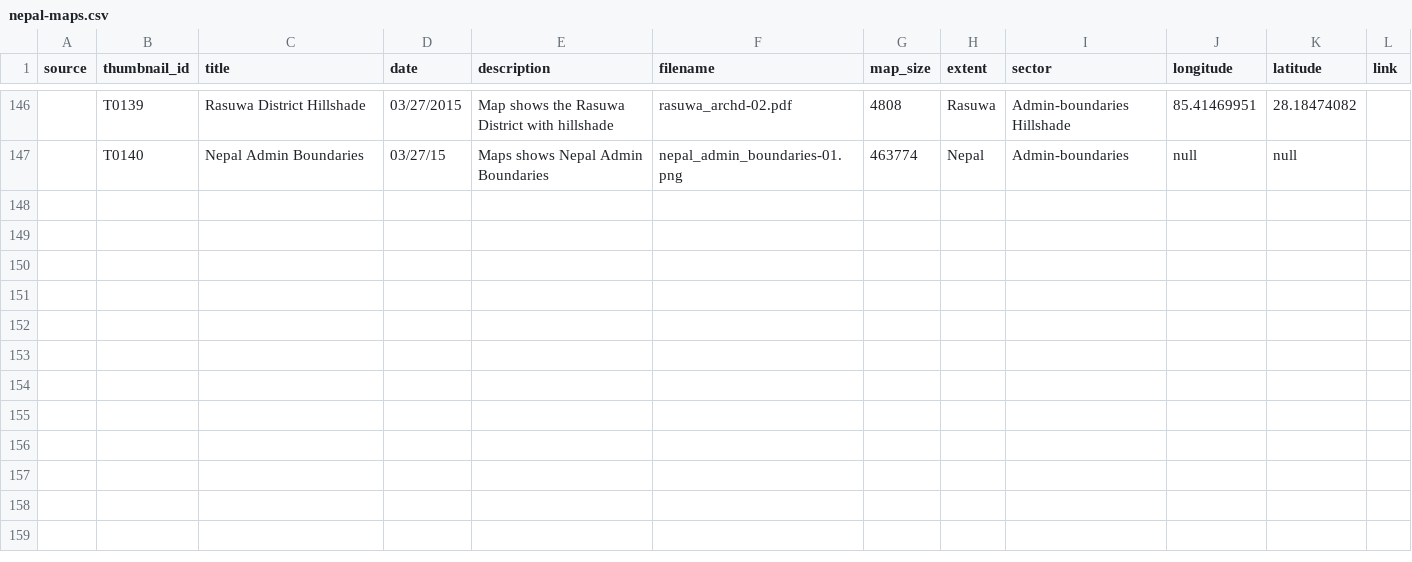
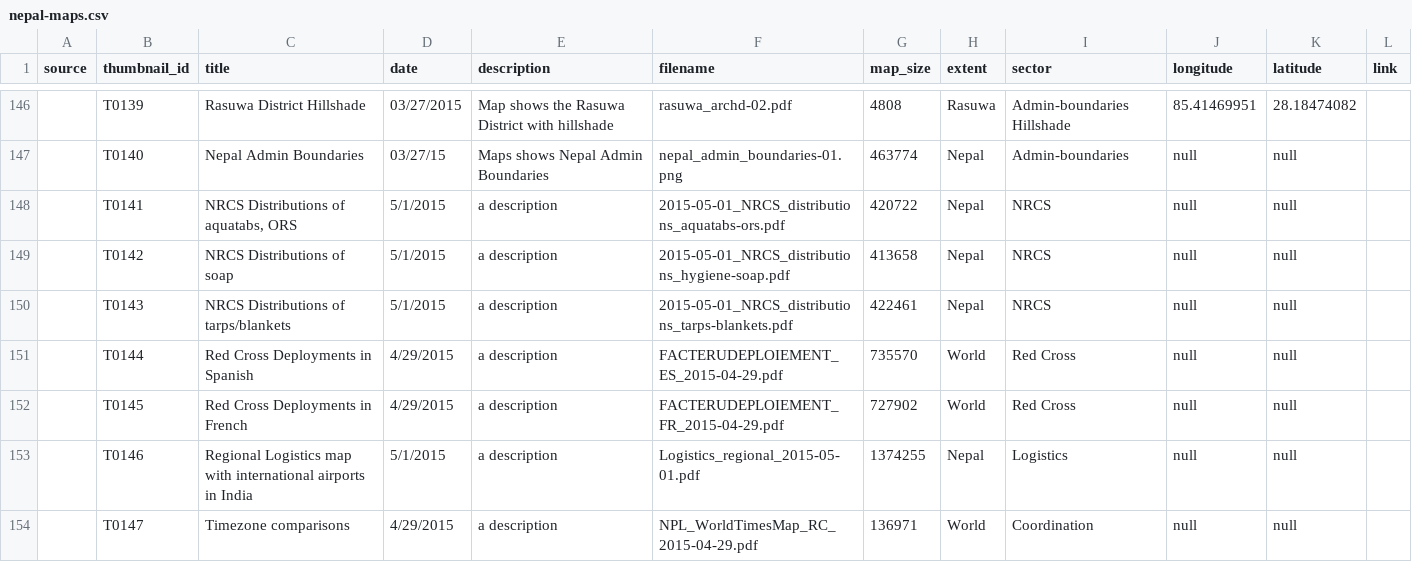
Before and after one commit to AmericanRedCross/nepal-maps, a CSV file: data/nepal-maps.csv, drawn as a sheet; only a part is shown, gaps mark what is left out.

```diff
--- a/data/nepal-maps.csv
+++ b/data/nepal-maps.csv
@@ -147 +147,8 @@ source,thumbnail_id,title,date,description,filename,map_size,extent,sector,longi
 ,T0140,Nepal Admin Boundaries,03/27/15,Maps shows Nepal Admin Boundaries,nepal_admin_boundaries-01.png,463774,Nepal,Admin-boundaries,null,null,
+,T0141,"NRCS Distributions of aquatabs, ORS",5/1/2015,a description,2015-05-01_NRCS_distributions_aquatabs-ors.pdf,420722,Nepal,NRCS,null,null,
+,T0142,NRCS Distributions of soap,5/1/2015,a description,2015-05-01_NRCS_distributions_hygiene-soap.pdf,413658,Nepal,NRCS,null,null,
+,T0143,NRCS Distributions of tarps/blankets,5/1/2015,a description,2015-05-01_NRCS_distributions_tarps-blankets.pdf,422461,Nepal,NRCS,null,null,
+,T0144,Red Cross Deployments in Spanish,4/29/2015,a description,FACTERUDEPLOIEMENT_ES_2015-04-29.pdf,735570,World,Red Cross,null,null,
+,T0145,Red Cross Deployments in French,4/29/2015,a description,FACTERUDEPLOIEMENT_FR_2015-04-29.pdf,727902,World,Red Cross,null,null,
+,T0146,Regional Logistics map with international airports in India,5/1/2015,a description,Logistics_regional_2015-05-01.pdf,1374255,Nepal,Logistics,null,null,
+,T0147,Timezone comparisons,4/29/2015,a description,NPL_WorldTimesMap_RC_2015-04-29.pdf,136971,World,Coordination,null,null,
```
Also changed, not shown: 7 other files.
